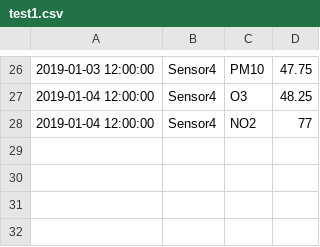
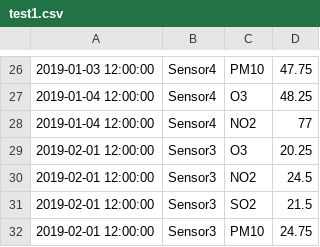
Before and after one commit to howdrox/AirWatcher, a CSV file: data/Measurements/test1.csv, drawn as a sheet; only a part is shown, gaps mark what is left out.

Commit message:
added more test valeus

```diff
--- a/data/Measurements/test1.csv
+++ b/data/Measurements/test1.csv
@@ -28 +28,5 @@
 2019-01-04 12:00:00;Sensor4;NO2;77;
+2019-02-01 12:00:00;Sensor3;O3;20.25;
+2019-02-01 12:00:00;Sensor3;NO2;24.5;
+2019-02-01 12:00:00;Sensor3;SO2;21.5;
+2019-02-01 12:00:00;Sensor3;PM10;24.75;
```
